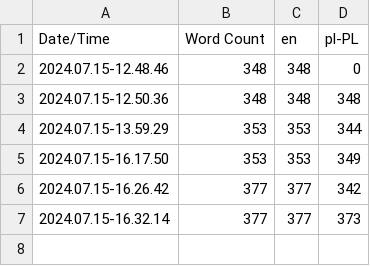
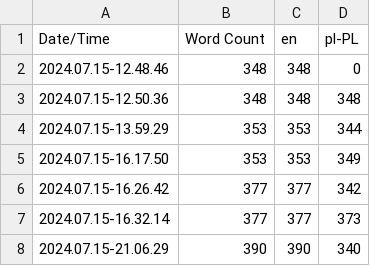
Before and after one commit to Shieldowskyy/PiozaLauncher, a CSV file: Content/Localization/Launcher/Launcher.csv, drawn as a sheet.

Commit message:
Made AddGameMenu more modular by separating it and realted functions into multiple blueprints. also updated localization stats

```diff
--- a/Content/Localization/Launcher/Launcher.csv
+++ b/Content/Localization/Launcher/Launcher.csv
@@ -7 +7,2 @@ Date/Time,Word Count,en,pl-PL
 2024.07.15-16.32.14,377,377,373
+2024.07.15-21.06.29,390,390,340
```
Also changed, not shown: 7 other files.
